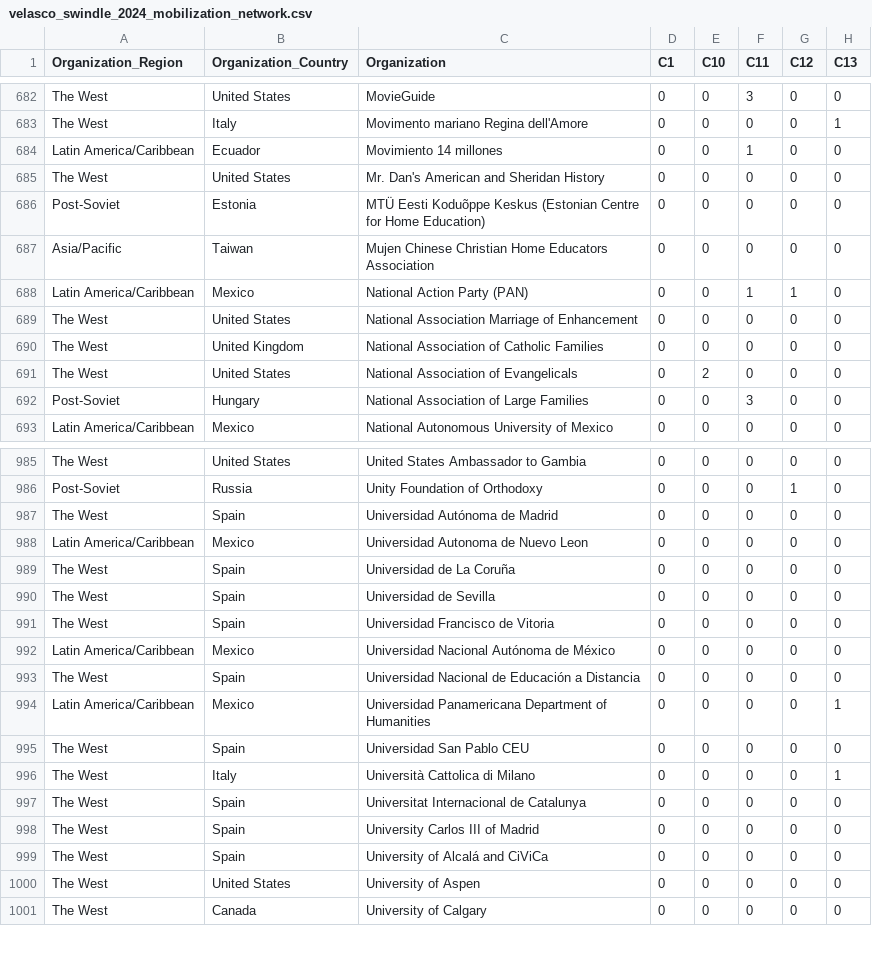
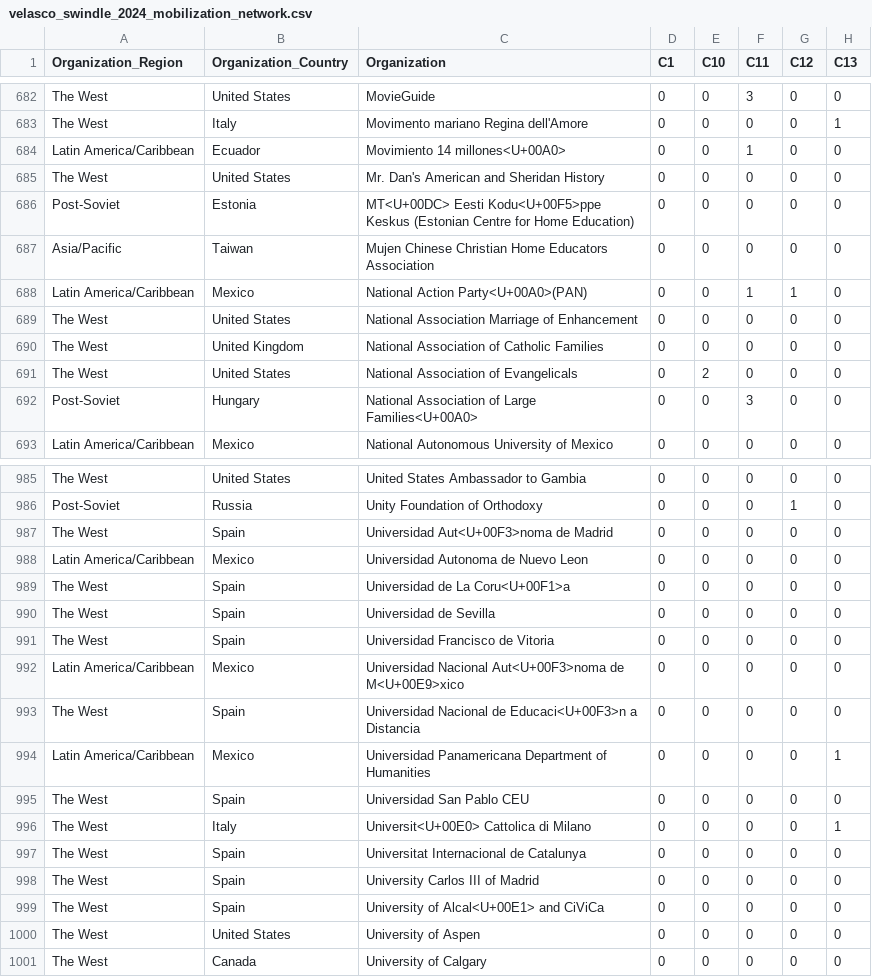
Before and after one commit to krisvelasco/krisvelasco.github.io, a CSV file: files/replication/velasco_swindle_2024_mobilization_network.csv, drawn as a sheet; only a part is shown, gaps mark what is left out; the diff covers the shown part only; the diff names each change by its address in the sheet, - before the commit and + after, or states it on an @@ line.

Commit message:
Fix Velasco & Swindle 2024 replication: use CSVs instead of local Excel files
Re-exported CSVs with missing Organization_Type column, updated R script
to read from shipped CSV files with relative paths, fixed namespace
conflicts between igraph and sna packages.

```diff
--- a/files/replication/velasco_swindle_2024_mobilization_network.csv
+++ b/files/replication/velasco_swindle_2024_mobilization_network.csv
-C684 (Organization): Movimiento 14 millones
+C684 (Organization): Movimiento 14 millones<U+00A0>
-C686 (Organization): MTÜ Eesti Koduõppe Keskus (Estonian…
+C686 (Organization): MT<U+00DC> Eesti Kodu<U+00F5>ppe Keskus (Estonian…
-C688 (Organization): National Action Party (PAN)
+C688 (Organization): National Action Party<U+00A0>(PAN)
-C692 (Organization): National Association of Large Families
+C692 (Organization): National Association of Large Families<U+00A0>
-C987 (Organization): Universidad Autónoma de Madrid
+C987 (Organization): Universidad Aut<U+00F3>noma de Madrid
-C989 (Organization): Universidad de La Coruña
+C989 (Organization): Universidad de La Coru<U+00F1>a
-C992 (Organization): Universidad Nacional Autónoma de México
+C992 (Organization): Universidad Nacional Aut<U+00F3>noma de M<U+00E9>xico
-C993 (Organization): …Nacional de Educación a Distancia
+C993 (Organization): …Nacional de Educaci<U+00F3>n a Distancia
-C996 (Organization): Università Cattolica di Milano
+C996 (Organization): Universit<U+00E0> Cattolica di Milano
-C999 (Organization): University of Alcalá and CiViCa
+C999 (Organization): University of Alcal<U+00E1> and CiViCa
```
Also changed, not shown: 38 edited cells elsewhere in this file, 2 other files.
